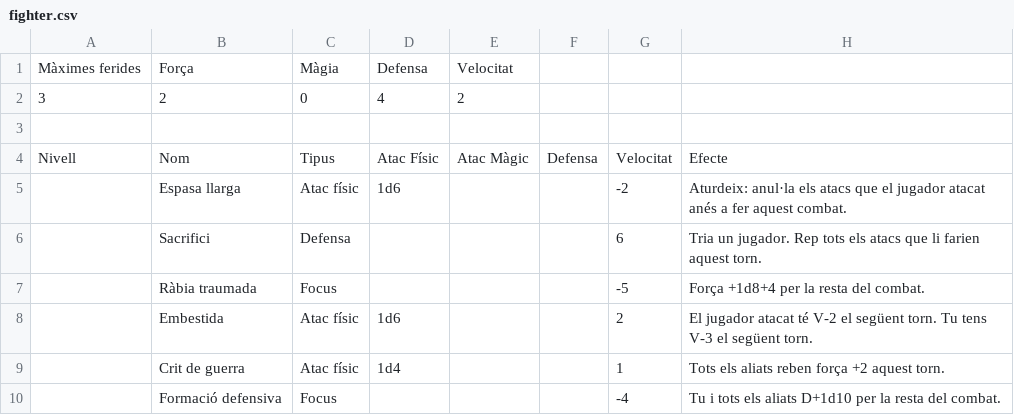
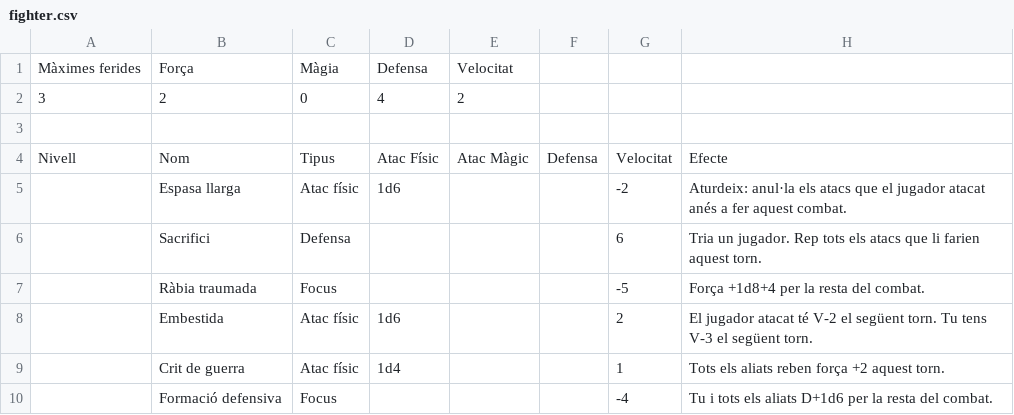
Before and after one commit to guillemcordoba/pimpampum, a CSV file: rules/classes/fighter.csv, drawn as a sheet.

```diff
--- a/rules/classes/fighter.csv
+++ b/rules/classes/fighter.csv
@@ -9,2 +9,2 @@ Nivell,Nom,Tipus,Atac Físic,Atac Màgic,Defensa,Velocitat,Efecte
 ,Crit de guerra,Atac físic,1d4,,,1,Tots els aliats reben força +2 aquest torn.
-,Formació defensiva,Focus,,,,-4,Tu i tots els aliats D+1d10 per la resta del combat.
+,Formació defensiva,Focus,,,,-4,Tu i tots els aliats D+1d6 per la resta del combat.
```
Also changed, not shown: rules/classes/wizard.csv, 2 other files.
